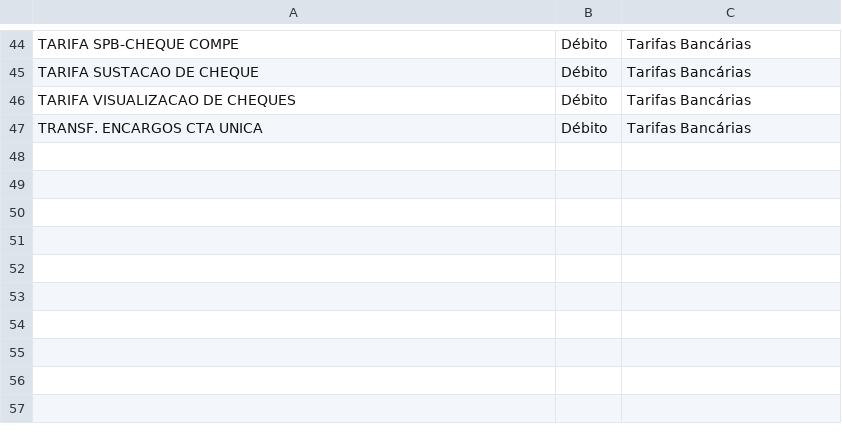
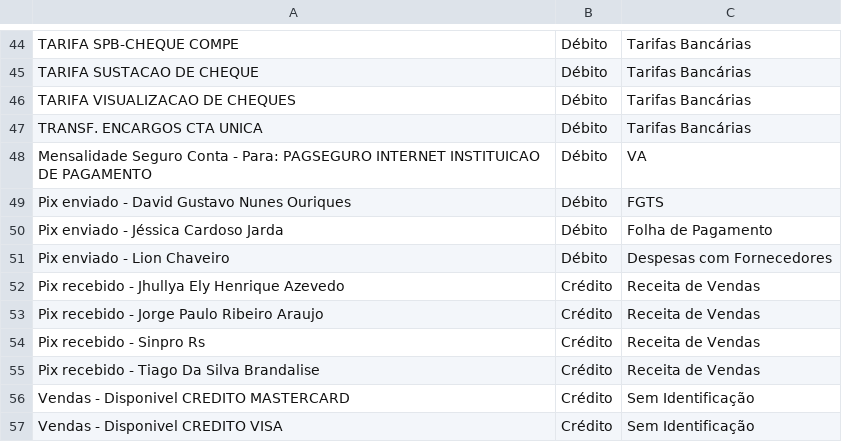
Before and after one commit to hoppemairon/gestor_financeiro, a CSV file: logic/CSVs/categorias_salvas.csv, drawn as a sheet; only a part is shown, gaps mark what is left out.

Commit message:
Add new entries for Pix transactions and update keywords in CSV files

```diff
--- a/logic/CSVs/categorias_salvas.csv
+++ b/logic/CSVs/categorias_salvas.csv
@@ -47 +47,11 @@ TARIFA VISUALIZACAO DE CHEQUES,Débito,Tarifas Bancárias
 TRANSF. ENCARGOS CTA UNICA,Débito,Tarifas Bancárias
+Mensalidade Seguro Conta - Para: PAGSEGURO INTERNET INSTITUICAO DE PAGAMENTO,Débito,VA
+Pix enviado - David Gustavo Nunes Ouriques,Débito,FGTS
+Pix enviado - Jéssica Cardoso Jarda,Débito,Folha de Pagamento
+Pix enviado - Lion Chaveiro,Débito,Despesas com Fornecedores
+Pix recebido - Jhullya Ely Henrique Azevedo,Crédito,Receita de Vendas
+Pix recebido - Jorge Paulo Ribeiro Araujo,Crédito,Receita de Vendas
+Pix recebido - Sinpro Rs,Crédito,Receita de Vendas
+Pix recebido - Tiago Da Silva Brandalise,Crédito,Receita de Vendas
+Vendas - Disponivel CREDITO MASTERCARD,Crédito,Sem Identificação
+Vendas - Disponivel CREDITO VISA,Crédito,Sem Identificação
```
Also changed, not shown: 1 other file.
